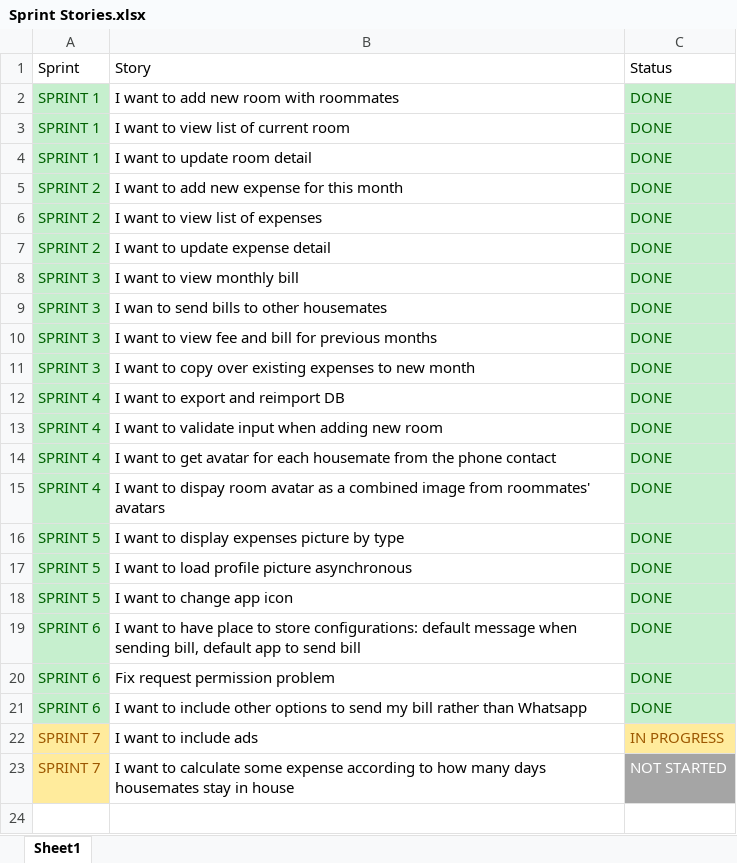
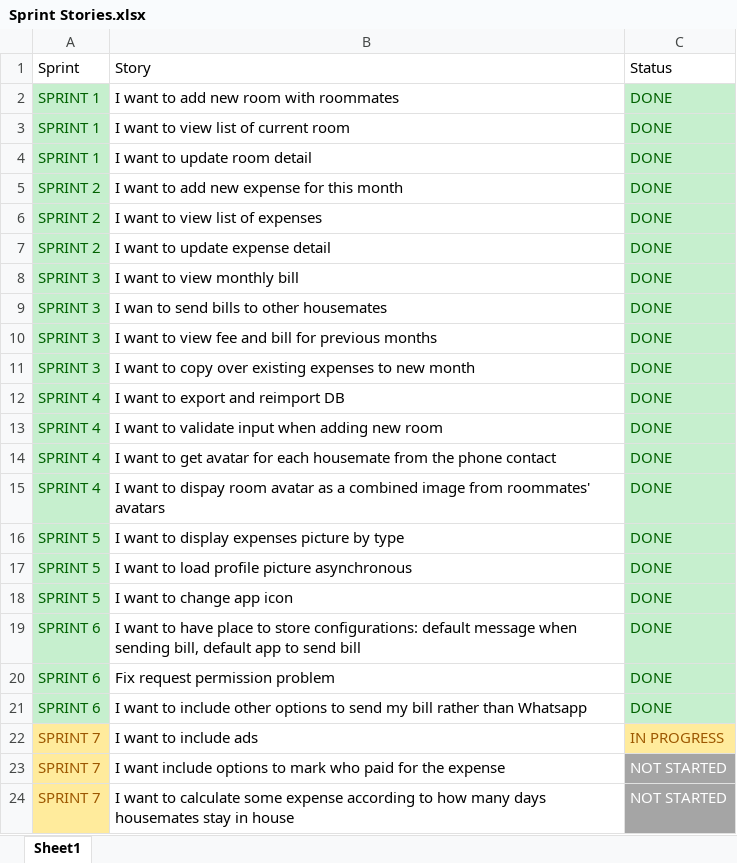
Before and after one commit to KingsleyNguyenNTU/SharedHouse, an Excel workbook: docs/Sprint Stories.xlsx, sheet Sheet1, drawn as a sheet; values as stored, in another font and other column widths than the file's, no borders; table styles not drawn; the diff names each change by its address in the sheet, - before the commit and + after, or states it on an @@ line.

Commit message:
update backlog

```diff
--- a/docs/Sprint Stories.xlsx (sheet Sheet1)
+++ b/docs/Sprint Stories.xlsx (sheet Sheet1)
+row 23: SPRINT 7 | I want include options to mark who paid for the expense | NOT STARTED
```
